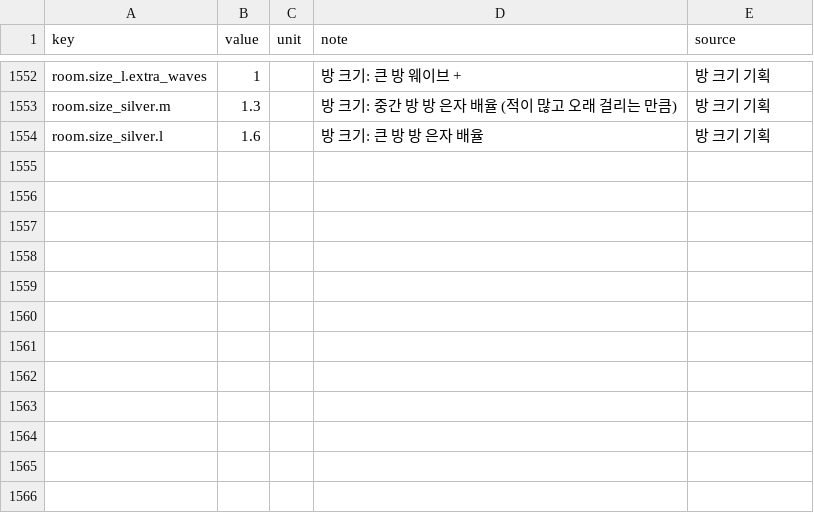
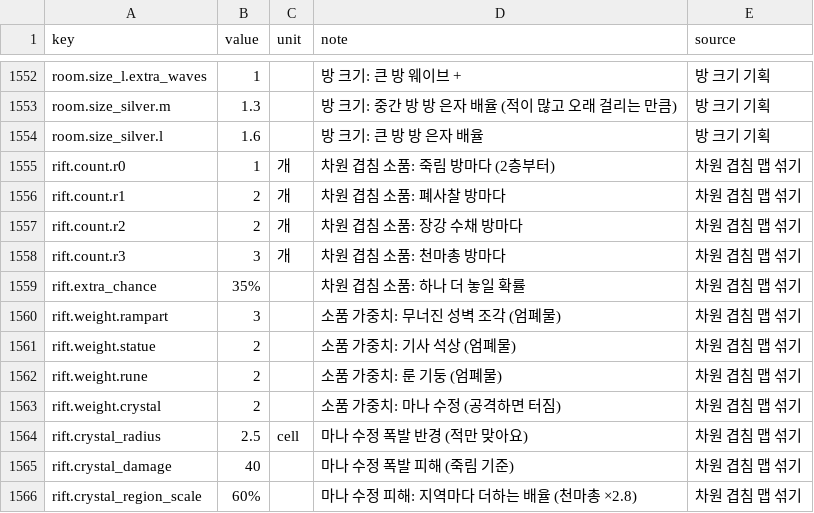
Before and after one commit to pmj713/AThousandDawns, a CSV file: Assets/_Game/Data/Csv/data_balance.csv, drawn as a sheet; only a part is shown, gaps mark what is left out.

```diff
--- a/Assets/_Game/Data/Csv/data_balance.csv
+++ b/Assets/_Game/Data/Csv/data_balance.csv
@@ -1554 +1554,13 @@ room.size_silver.m,1.3,,방 크기: 중간 방 방 은자 배율 (적이 많고
 room.size_silver.l,1.6,,방 크기: 큰 방 방 은자 배율,방 크기 기획
+rift.count.r0,1,개,차원 겹침 소품: 죽림 방마다 (2층부터),차원 겹침 맵 섞기
+rift.count.r1,2,개,차원 겹침 소품: 폐사찰 방마다,차원 겹침 맵 섞기
+rift.count.r2,2,개,차원 겹침 소품: 장강 수채 방마다,차원 겹침 맵 섞기
+rift.count.r3,3,개,차원 겹침 소품: 천마총 방마다,차원 겹침 맵 섞기
+rift.extra_chance,35%,,차원 겹침 소품: 하나 더 놓일 확률,차원 겹침 맵 섞기
+rift.weight.rampart,3,,소품 가중치: 무너진 성벽 조각 (엄폐물),차원 겹침 맵 섞기
+rift.weight.statue,2,,소품 가중치: 기사 석상 (엄폐물),차원 겹침 맵 섞기
+rift.weight.rune,2,,소품 가중치: 룬 기둥 (엄폐물),차원 겹침 맵 섞기
+rift.weight.crystal,2,,소품 가중치: 마나 수정 (공격하면 터짐),차원 겹침 맵 섞기
+rift.crystal_radius,2.5,cell,마나 수정 폭발 반경 (적만 맞아요),차원 겹침 맵 섞기
+rift.crystal_damage,40,,마나 수정 폭발 피해 (죽림 기준),차원 겹침 맵 섞기
+rift.crystal_region_scale,60%,,마나 수정 피해: 지역마다 더하는 배율 (천마총 ×2.8),차원 겹침 맵 섞기
```
Also changed, not shown: 7 other files.
